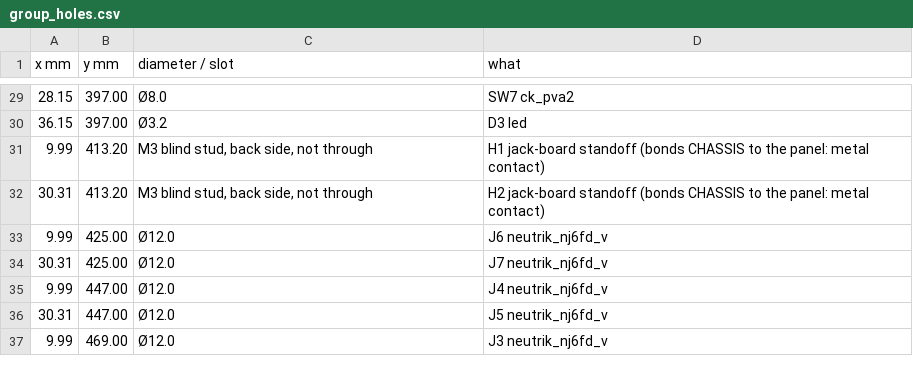
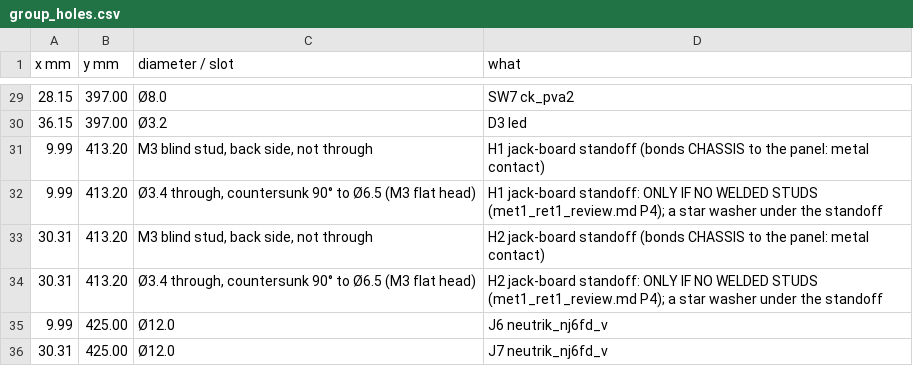
Before and after one commit to cozycactus/goa-console, a CSV file: panels/group_holes.csv, drawn as a sheet; only a part is shown, gaps mark what is left out; the shorter side is filled out with more unchanged rows.

```diff
--- a/panels/group_holes.csv
+++ b/panels/group_holes.csv
@@ -31,3 +31,5 @@ x mm,y mm,diameter / slot,what
 9.99,413.20,"M3 blind stud, back side, not through",H1 jack-board standoff (bonds CHASSIS to the panel: metal contact)
+9.99,413.20,"Ø3.4 through, countersunk 90° to Ø6.5 (M3 flat head)",H1 jack-board standoff: ONLY IF NO WELDED STUDS (met1_ret1_review.md P4); a star washer under the standoff
 30.31,413.20,"M3 blind stud, back side, not through",H2 jack-board standoff (bonds CHASSIS to the panel: metal contact)
+30.31,413.20,"Ø3.4 through, countersunk 90° to Ø6.5 (M3 flat head)",H2 jack-board standoff: ONLY IF NO WELDED STUDS (met1_ret1_review.md P4); a star washer under the standoff
 9.99,425.00,Ø12.0,J6 neutrik_nj6fd_v
```
Also changed, not shown: panels/master_holes.csv, panels/strip_holes.csv, 9 other files.
